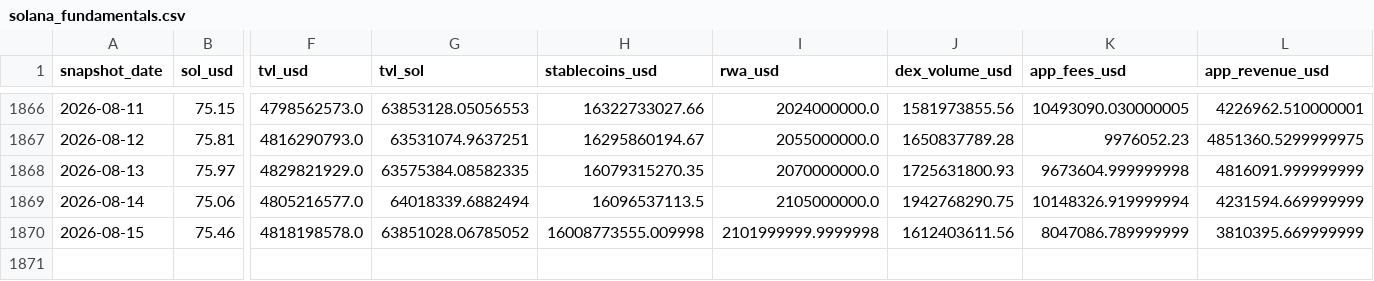
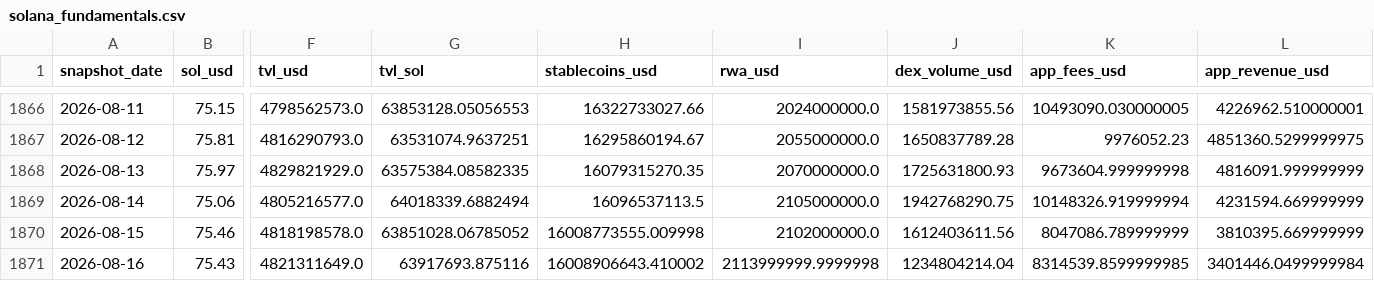
Before and after one commit to derbariton-spec/solana_monitor, a CSV file: data/solana_fundamentals.csv, drawn as a sheet; only a part is shown, gaps mark what is left out; rows hold the shown columns only; the diff names each change by its address in the sheet, - before the commit and + after, or states it on an @@ line.

```diff
--- a/data/solana_fundamentals.csv
+++ b/data/solana_fundamentals.csv
-I1870 (rwa_usd): 2101999999.9999998
+I1870 (rwa_usd): 2102000000.0
+row 1871: 2026-08-16 | 75.43 | 4821311649.0 | 63917693.875116 | 16008906643.410002 | 2113999999.9999998 | 1234804214.04 | 8314539.8599999985 | 3401446.0499999984
```
